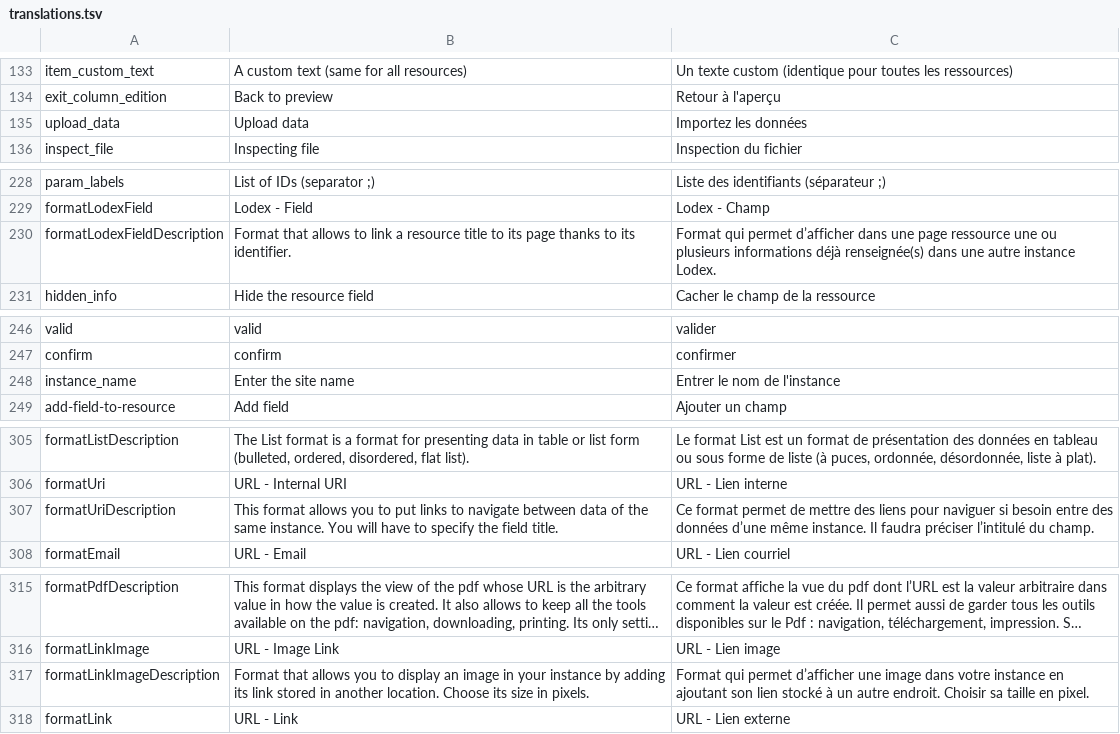
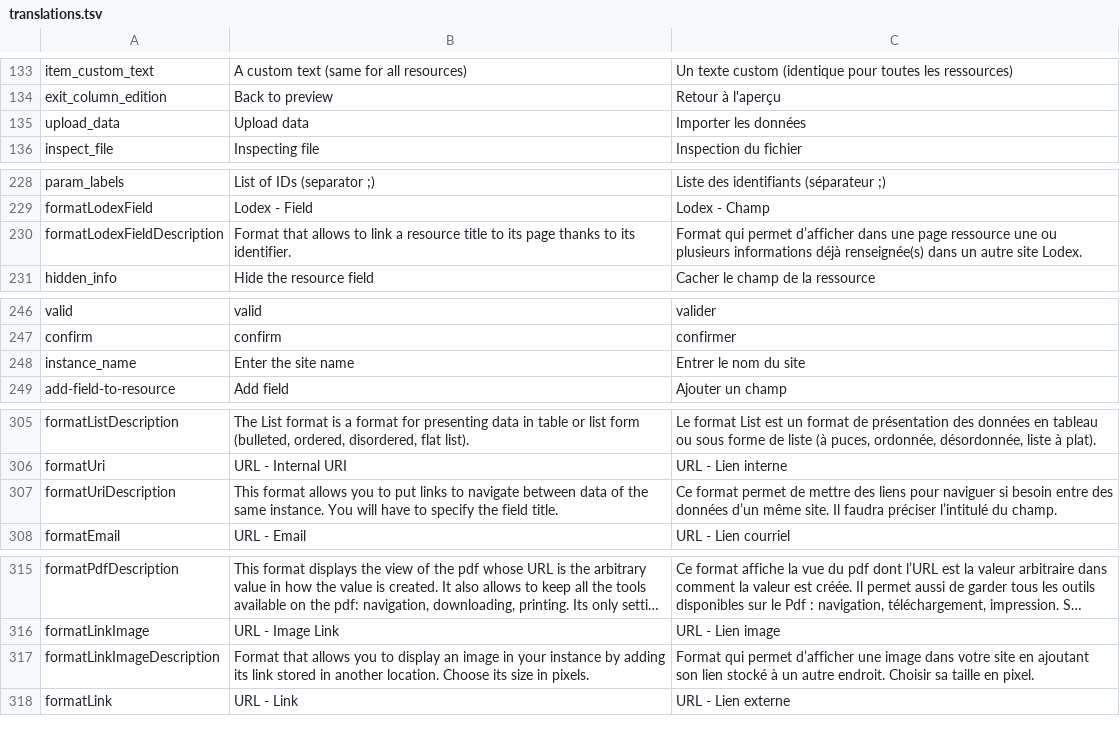
Before and after one commit to Inist-CNRS/lodex, a TSV file: src/app/custom/translations.tsv, drawn as a sheet; only a part is shown, gaps mark what is left out; long unchanged cells end in …; the diff covers the shown part only.

Commit message:
fix: harmonize French UI labels and site wizard terminology

```diff
--- a/src/app/custom/translations.tsv
+++ b/src/app/custom/translations.tsv
@@ -134,3 +134,3 @@
 "exit_column_edition"	"Back to preview"	"Retour à l'aperçu"
-"upload_data"	"Upload data"	"Importez les données"
+"upload_data"	"Upload data"	"Importer les données"
 "inspect_file"	"Inspecting file"	"Inspection du fichier"
@@ -229,3 +229,3 @@
 "formatLodexField"	"Lodex - Field"	"Lodex - Champ"
-"formatLodexFieldDescription"	"Format that allows to link a resource title to its page thanks to its identifier."	"Format qui permet d’afficher dans une page ressource une ou plusieurs informations déjà renseignée(s) dans une autre instance Lodex."
+"formatLodexFieldDescription"	"Format that allows to link a resource title to its page thanks to its identifier."	"Format qui permet d’afficher dans une page ressource une ou plusieurs informations déjà renseignée(s) dans un autre site Lodex."
 "hidden_info"	"Hide the resource field"	"Cacher le champ de la ressource"
@@ -247,3 +247,3 @@
 "confirm"	"confirm"	"confirmer"
-"instance_name"	"Enter the site name"	"Entrer le nom de l'instance"
+"instance_name"	"Enter the site name"	"Entrer le nom du site"
 "add-field-to-resource"	"Add field"	"Ajouter un champ"
@@ -306,3 +306,3 @@
 "formatUri"	"URL - Internal URI"	"URL - Lien interne"
-"formatUriDescription"	"This format allows you to put links to navigate between data of the same instance. You will have to specify the field title."	"Ce format permet de mettre des liens pour naviguer si besoin entre des données d’une même instance. Il faudra préciser l’intitulé du champ."
+"formatUriDescription"	"This format allows you to put links to navigate between data of the same instance. You will have to specify the field title."	"Ce format permet de mettre des liens pour naviguer si besoin entre des données d’un même site. Il faudra préciser l’intitulé du champ."
 "formatEmail"	"URL - Email"	"URL - Lien courriel"
@@ -316,3 +316,3 @@
 "formatLinkImage"	"URL - Image Link"	"URL - Lien image"
-"formatLinkImageDescription"	"Format that allows you to display an image in your instance by adding its link stored in another location. Choose its size in pixels."	"Format qui permet d’afficher une image dans votre instance en ajoutant son lien stocké à un autre endroit. Choisir sa taille en pixel."
+"formatLinkImageDescription"	"Format that allows you to display an image in your instance by adding its link stored in another location. Choose its size in pixels."	"Format qui permet d’afficher une image dans votre site en ajoutant son lien stocké à un autre endroit. Choisir sa taille en pixel."
 "formatLink"	"URL - Link"	"URL - Lien externe"
```
Also changed, not shown: 2 added rows and 25 edited cells elsewhere in this file, 1 other file.
